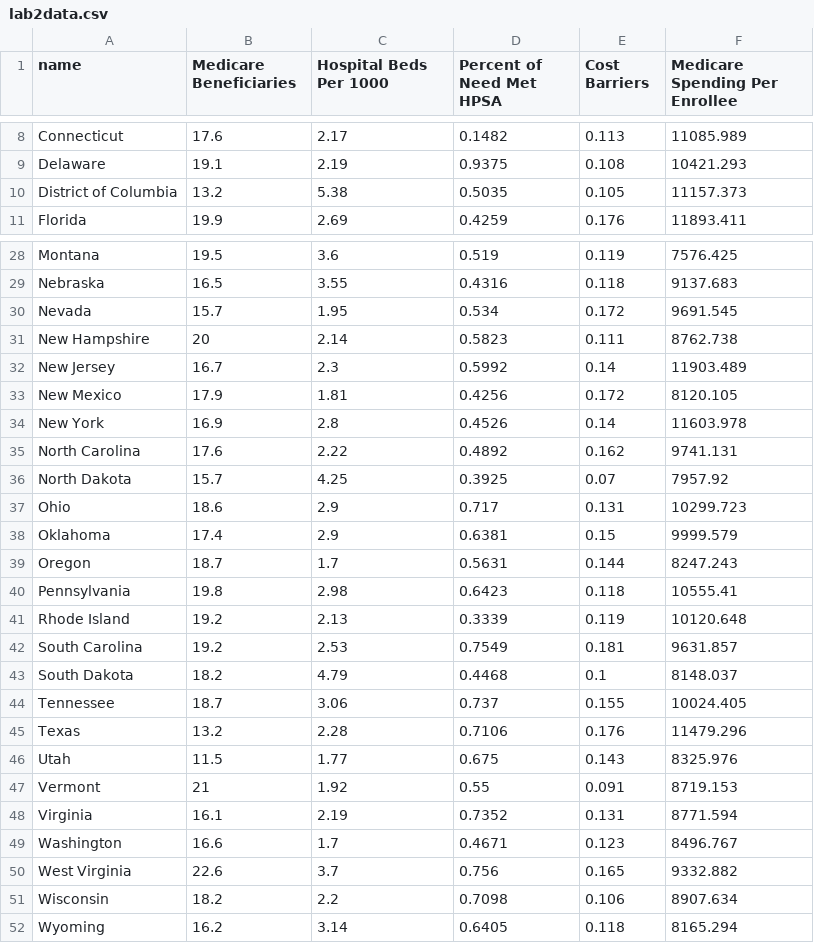
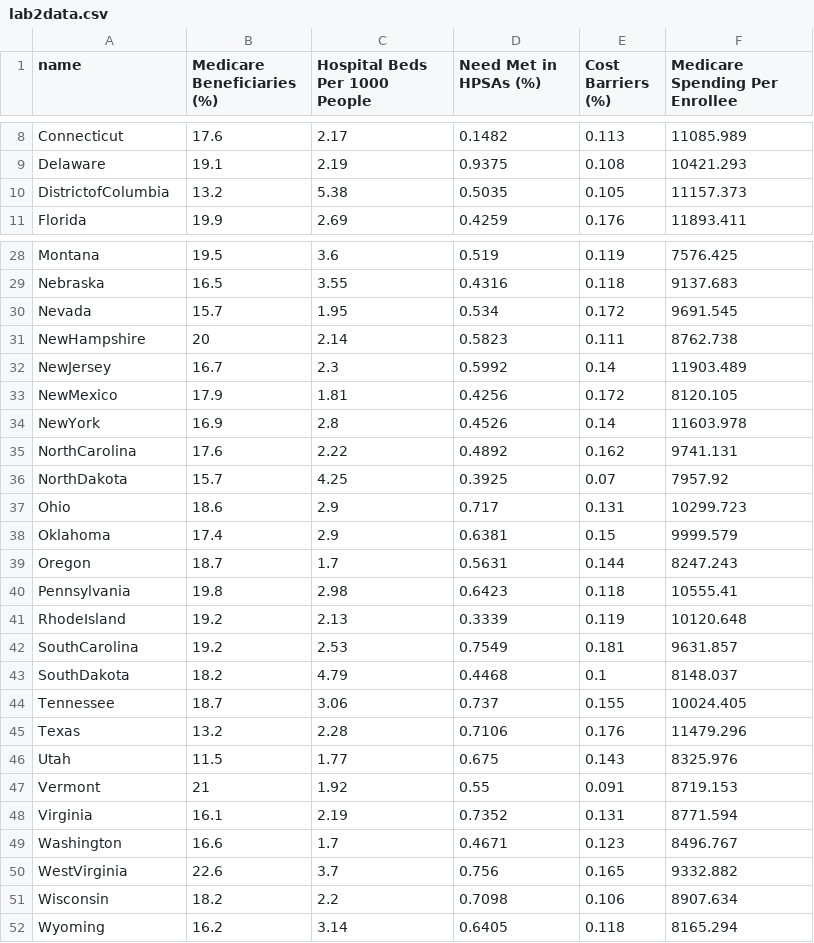
Before and after one commit to gvriezen/d3-coordinated-viz, a CSV file: data/lab2data.csv, drawn as a sheet; only a part is shown, gaps mark what is left out; the diff names each change by its address in the sheet, - before the commit and + after, or states it on an @@ line.

```diff
--- a/data/lab2data.csv
+++ b/data/lab2data.csv
-B1: Medicare Beneficiaries
+B1: Medicare Beneficiaries (%)
-C1: Hospital Beds Per 1000
+C1: Hospital Beds Per 1000 People
-D1: Percent of Need Met HPSA
+D1: Need Met in HPSAs (%)
-E1: Cost Barriers
+E1: Cost Barriers (%)
-A10 (name): District of Columbia
+A10 (name): DistrictofColumbia
-A31 (name): New Hampshire
+A31 (name): NewHampshire
-A32 (name): New Jersey
+A32 (name): NewJersey
-A33 (name): New Mexico
+A33 (name): NewMexico
-A34 (name): New York
+A34 (name): NewYork
-A35 (name): North Carolina
+A35 (name): NorthCarolina
-A36 (name): North Dakota
+A36 (name): NorthDakota
-A41 (name): Rhode Island
+A41 (name): RhodeIsland
-A42 (name): South Carolina
+A42 (name): SouthCarolina
-A43 (name): South Dakota
+A43 (name): SouthDakota
-A50 (name): West Virginia
+A50 (name): WestVirginia
```
Also changed, not shown: data/healthcare.csv, 4 other files.
